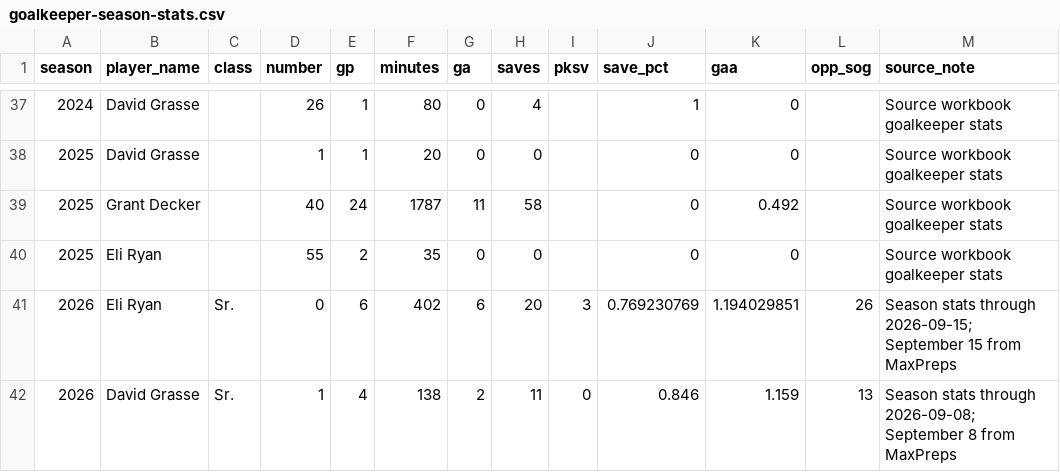
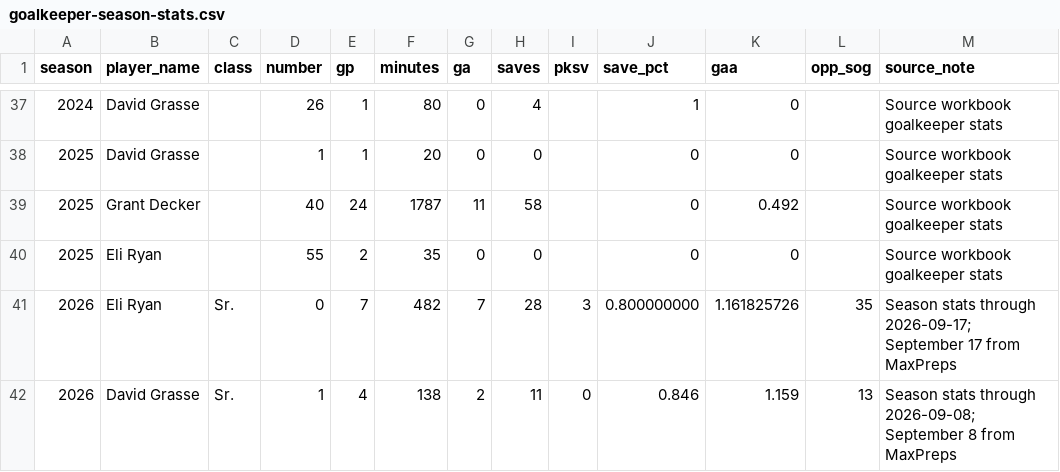
Before and after one commit to pithed2/hortonvilleSoccerHistory, a CSV file: public/data/goalkeeper-season-stats.csv, drawn as a sheet; only a part is shown, gaps mark what is left out.

```diff
--- a/public/data/goalkeeper-season-stats.csv
+++ b/public/data/goalkeeper-season-stats.csv
@@ -40,3 +40,3 @@ season,player_name,class,number,gp,minutes,ga,saves,pksv,save_pct,gaa,opp_sog,so
 2025,Eli Ryan,,55,2,35,0,0,,0,0,,Source workbook goalkeeper stats
-2026,Eli Ryan,Sr.,0,6,402,6,20,3,0.769230769,1.194029851,26,Season stats through 2026-09-15; September 15 from MaxPreps
+2026,Eli Ryan,Sr.,0,7,482,7,28,3,0.800000000,1.161825726,35,Season stats through 2026-09-17; September 17 from MaxPreps
 2026,David Grasse,Sr.,1,4,138,2,11,0,0.846,1.159,13,Season stats through 2026-09-08; September 8 from MaxPreps
```
Also changed, not shown: public/data/boxscore-player-stats.csv, public/data/games_2026.csv, 5 other files.
